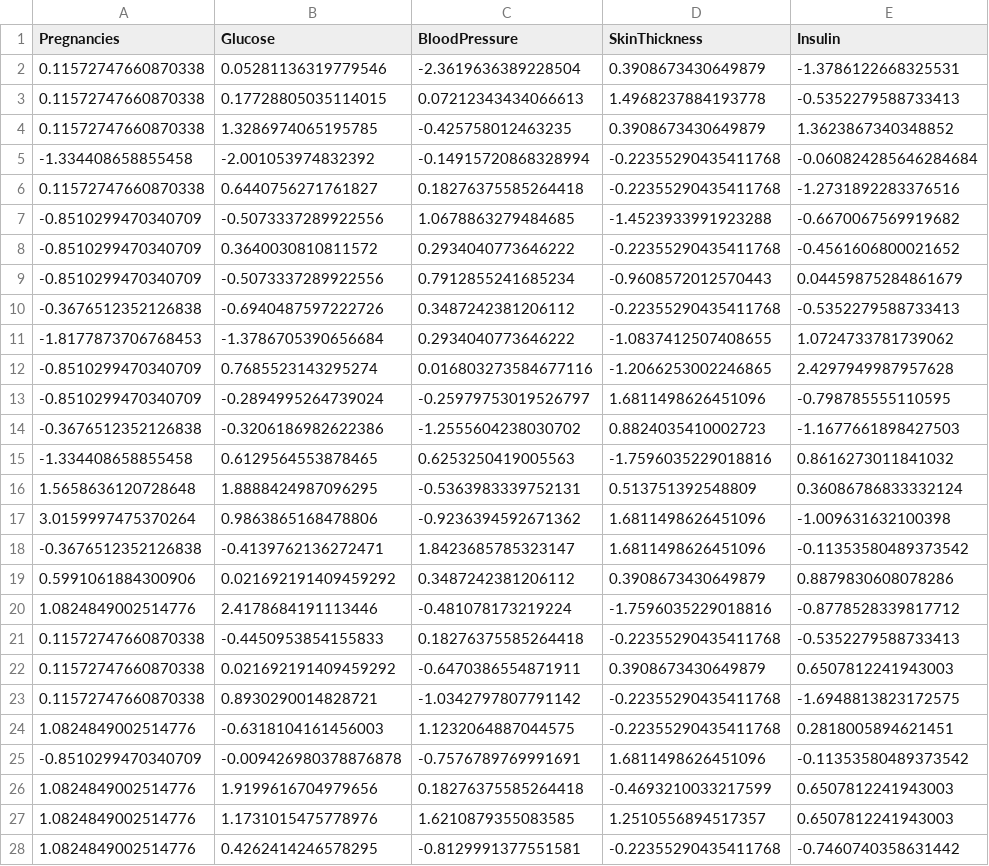
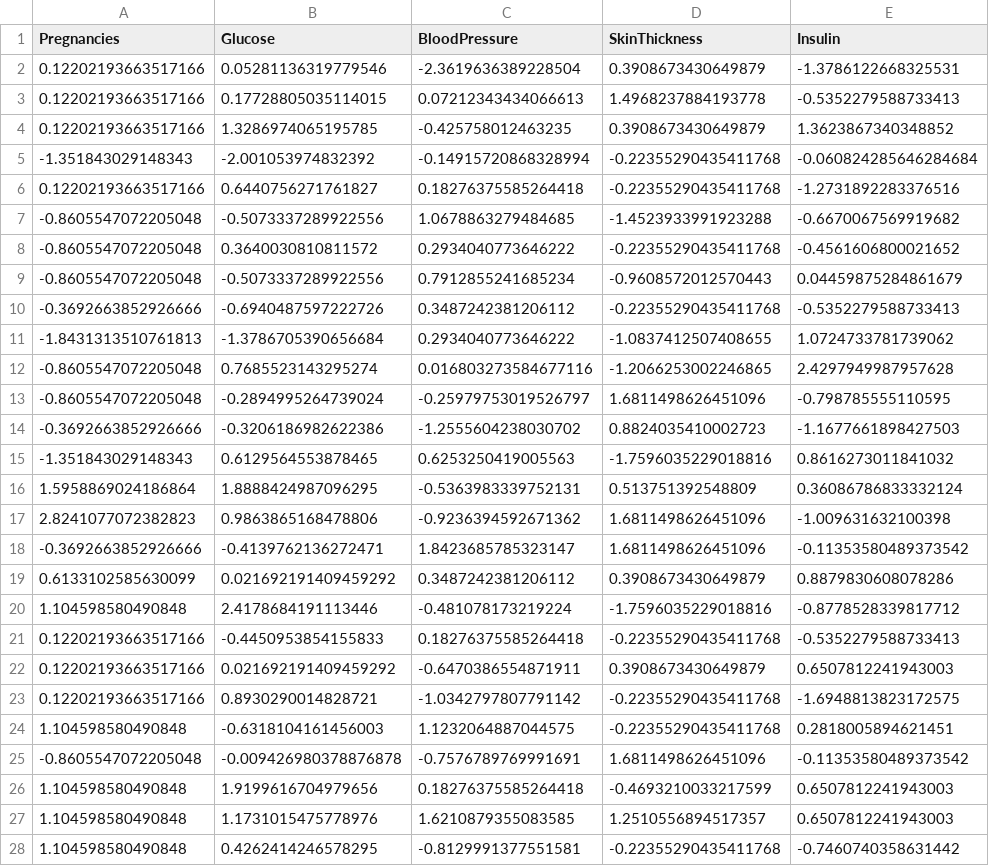
Before and after one commit to erdonakadriolli/HealthConnect-AI, a CSV file: datasets/processed/diabetes_test.csv, drawn as a sheet; only a part is shown; the diff covers the shown part only; the diff names each change by its address in the sheet, - before the commit and + after, or states it on an @@ line.

```diff
--- a/datasets/processed/diabetes_test.csv
+++ b/datasets/processed/diabetes_test.csv
-A2:A4 (Pregnancies): 0.11572747660870338
+A2:A4 (Pregnancies): 0.12202193663517166
-A5 (Pregnancies): -1.334408658855458
+A5 (Pregnancies): -1.351843029148343
-A6 (Pregnancies): 0.11572747660870338
+A6 (Pregnancies): 0.12202193663517166
-A7:A9 (Pregnancies): -0.8510299470340709
+A7:A9 (Pregnancies): -0.8605547072205048
-A10 (Pregnancies): -0.3676512352126838
+A10 (Pregnancies): -0.3692663852926666
-A11 (Pregnancies): -1.8177873706768453
+A11 (Pregnancies): -1.8431313510761813
-A12:A13 (Pregnancies): -0.8510299470340709
+A12:A13 (Pregnancies): -0.8605547072205048
-A14 (Pregnancies): -0.3676512352126838
+A14 (Pregnancies): -0.3692663852926666
-A15 (Pregnancies): -1.334408658855458
+A15 (Pregnancies): -1.351843029148343
-A16 (Pregnancies): 1.5658636120728648
+A16 (Pregnancies): 1.5958869024186864
-A17 (Pregnancies): 3.0159997475370264
+A17 (Pregnancies): 2.8241077072382823
-A18 (Pregnancies): -0.3676512352126838
+A18 (Pregnancies): -0.3692663852926666
-A19 (Pregnancies): 0.5991061884300906
+A19 (Pregnancies): 0.6133102585630099
-A20 (Pregnancies): 1.0824849002514776
+A20 (Pregnancies): 1.104598580490848
-A21:A23 (Pregnancies): 0.11572747660870338
+A21:A23 (Pregnancies): 0.12202193663517166
-A24 (Pregnancies): 1.0824849002514776
+A24 (Pregnancies): 1.104598580490848
-A25 (Pregnancies): -0.8510299470340709
+A25 (Pregnancies): -0.8605547072205048
-A26:A28 (Pregnancies): 1.0824849002514776
+A26:A28 (Pregnancies): 1.104598580490848
```
Also changed, not shown: 127 edited cells elsewhere in this file, datasets/processed/diabetes_train.csv, models/results.csv, 10 other files.
